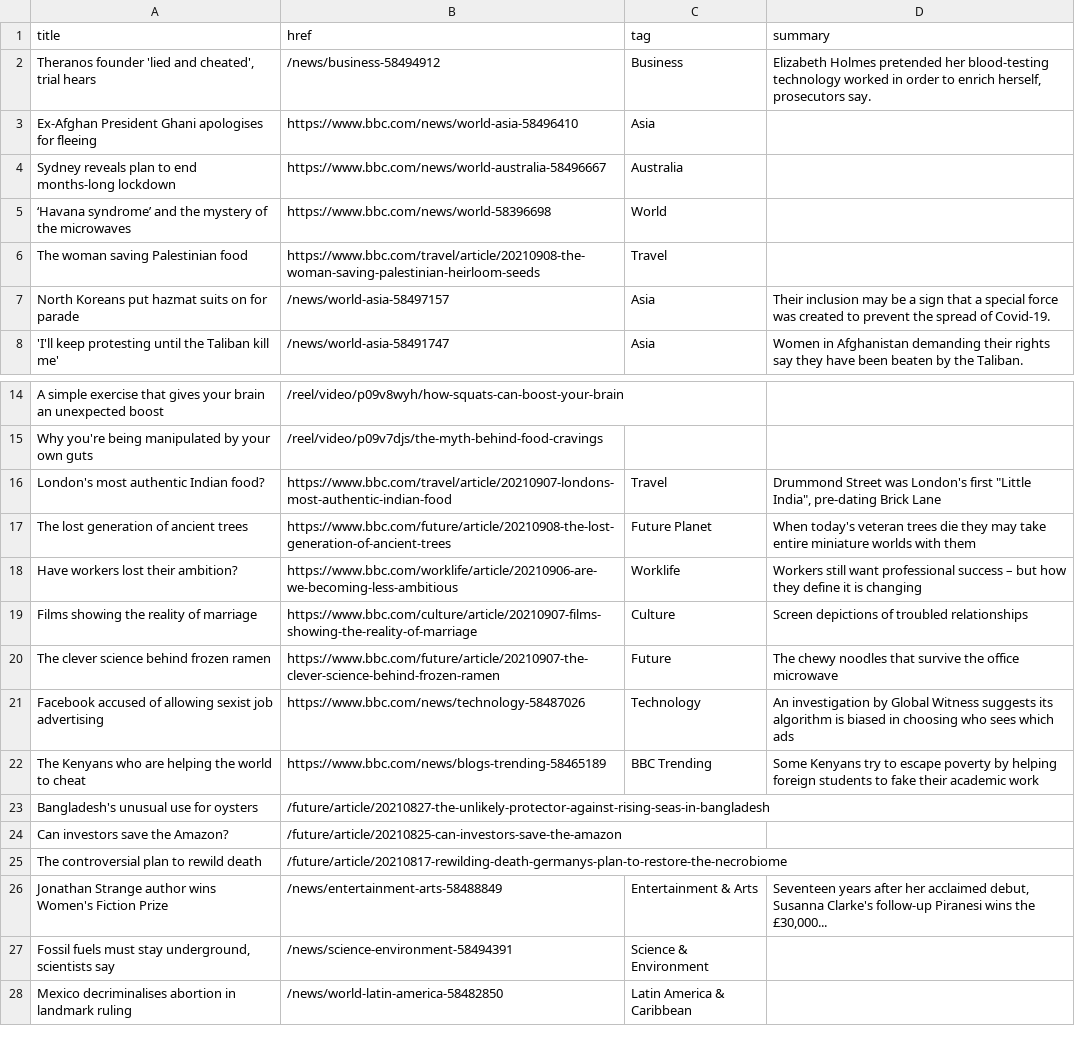
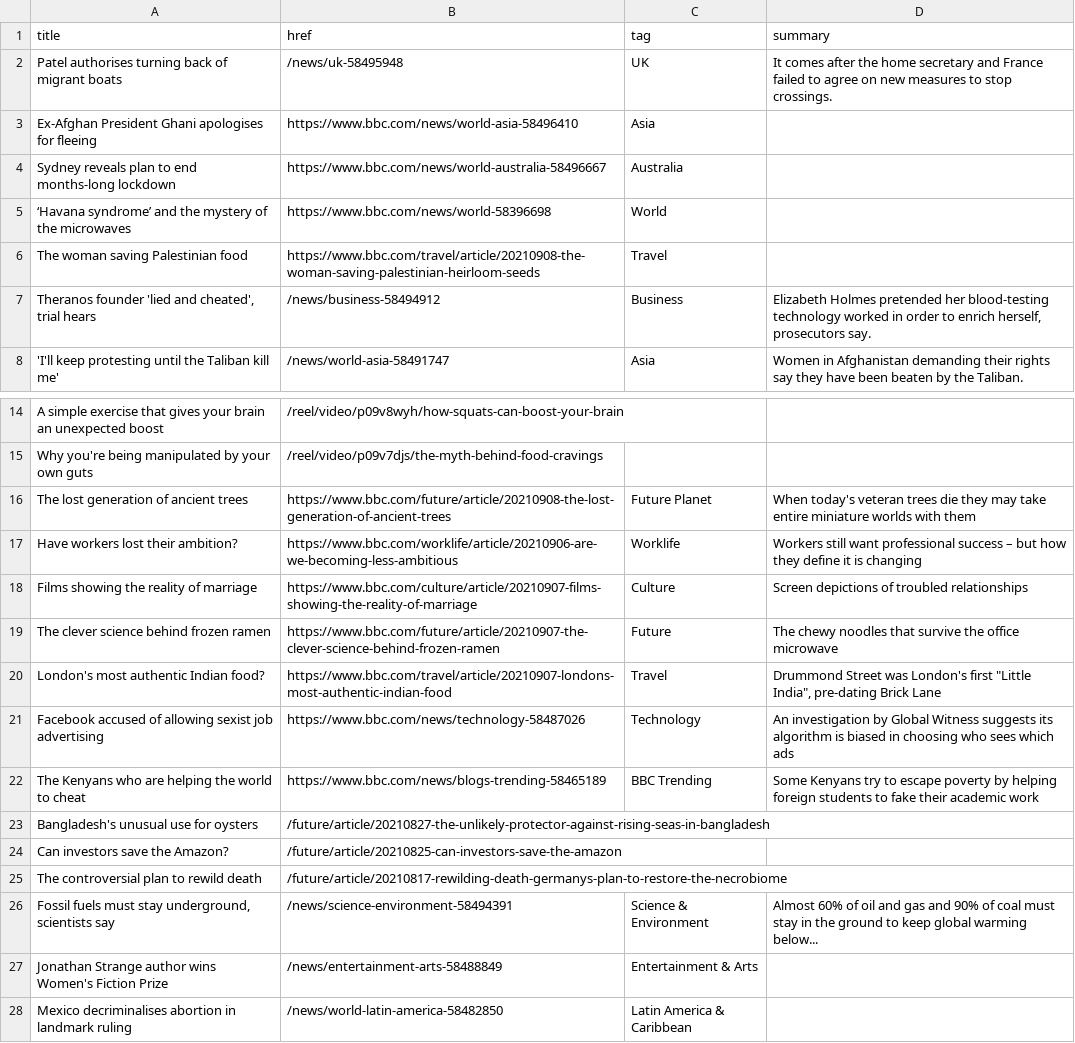
Before and after one commit to jsoma/autoscraper-history, a CSV file: bbc-headlines.csv, drawn as a sheet; only a part is shown, gaps mark what is left out.

```diff
--- a/bbc-headlines.csv
+++ b/bbc-headlines.csv
@@ -1,3 +1,3 @@
 title,href,tag,summary
-"Theranos founder 'lied and cheated', trial hears",/news/business-58494912,Business,"Elizabeth Holmes pretended her blood-testing technology worked in order to enrich herself, prosecutors say."
+Patel authorises turning back of migrant boats,/news/uk-58495948,UK,It comes after the home secretary and France failed to agree on new measures to stop crossings.
 Ex-Afghan President Ghani apologises for fleeing,https://www.bbc.com/news/world-asia-58496410,Asia,
@@ -6,3 +6,3 @@ Sydney reveals plan to end months-long lockdown,https://www.bbc.com/news/world-a
 The woman saving Palestinian food,https://www.bbc.com/travel/article/20210908-the-woman-saving-palestinian-heirloom-seeds,Travel,
-North Koreans put hazmat suits on for parade,/news/world-asia-58497157,Asia,Their inclusion may be a sign that a special force was created to prevent the spread of Covid-19.
+"Theranos founder 'lied and cheated', trial hears",/news/business-58494912,Business,"Elizabeth Holmes pretended her blood-testing technology worked in order to enrich herself, prosecutors say."
 'I'll keep protesting until the Taliban kill me',/news/world-asia-58491747,Asia,Women in Afghanistan demanding their rights say they have been beaten by the Taliban.
@@ -15,3 +15,2 @@ A simple exercise that gives your brain an unexpected boost,/reel/video/p09v8wyh
 Why you're being manipulated by your own guts,/reel/video/p09v7djs/the-myth-behind-food-cravings,,
-London's most authentic Indian food?,https://www.bbc.com/travel/article/20210907-londons-most-authentic-indian-food,Travel,"Drummond Street was London's first ""Little India"", pre-dating Brick Lane"
 The lost generation of ancient trees,https://www.bbc.com/future/article/20210908-the-lost-generation-of-ancient-trees,Future Planet,When today's veteran trees die they may take entire miniature worlds with them
@@ -20,2 +19,3 @@ Films showing the reality of marriage,https://www.bbc.com/culture/article/202109
 The clever science behind frozen ramen,https://www.bbc.com/future/article/20210907-the-clever-science-behind-frozen-ramen,Future,The chewy noodles that survive the office microwave
+London's most authentic Indian food?,https://www.bbc.com/travel/article/20210907-londons-most-authentic-indian-food,Travel,"Drummond Street was London's first ""Little India"", pre-dating Brick Lane"
 Facebook accused of allowing sexist job advertising,https://www.bbc.com/news/technology-58487026,Technology,An investigation by Global Witness suggests its algorithm is biased in choosing who sees which ads
@@ -25,4 +25,4 @@ Can investors save the Amazon?,/future/article/20210825-can-investors-save-the-a
 The controversial plan to rewild death,/future/article/20210817-rewilding-death-germanys-plan-to-restore-the-necrobiome,,
-Jonathan Strange author wins Women's Fiction Prize,/news/entertainment-arts-58488849,Entertainment & Arts,"Seventeen years after her acclaimed debut, Susanna Clarke's follow-up Piranesi wins the £30,000..."
-"Fossil fuels must stay underground, scientists say",/news/science-environment-58494391,Science & Environment,
+"Fossil fuels must stay underground, scientists say",/news/science-environment-58494391,Science & Environment,Almost 60% of oil and gas and 90% of coal must stay in the ground to keep global warming below...
+Jonathan Strange author wins Women's Fiction Prize,/news/entertainment-arts-58488849,Entertainment & Arts,
 Mexico decriminalises abortion in landmark ruling,/news/world-latin-america-58482850,Latin America & Caribbean,
```
